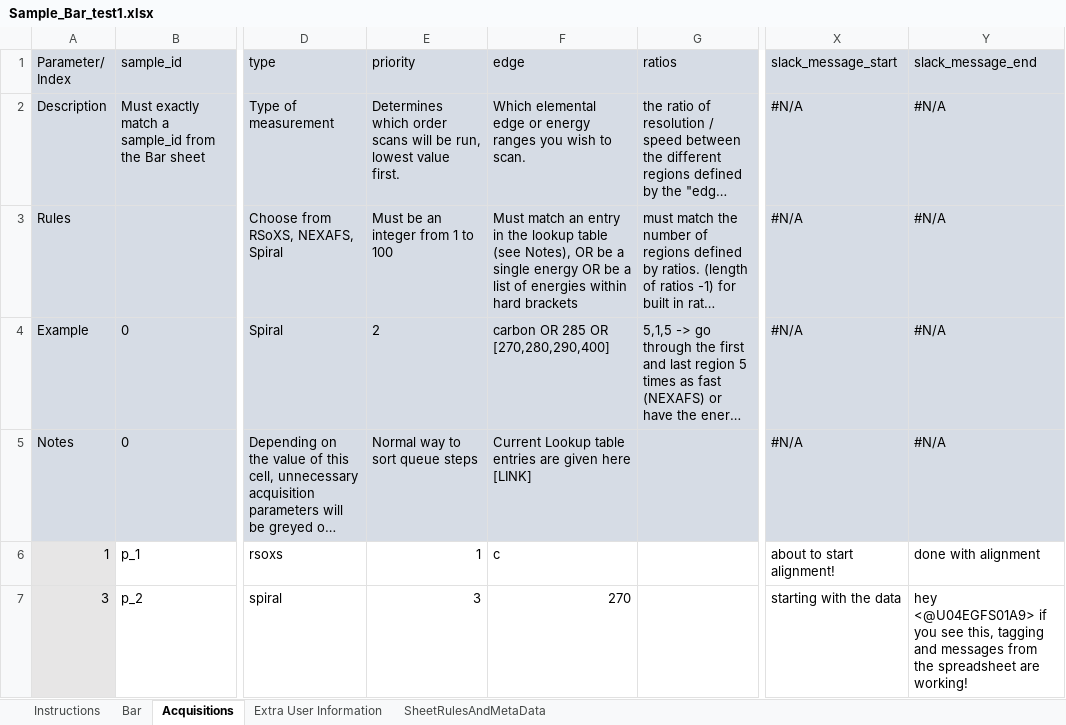
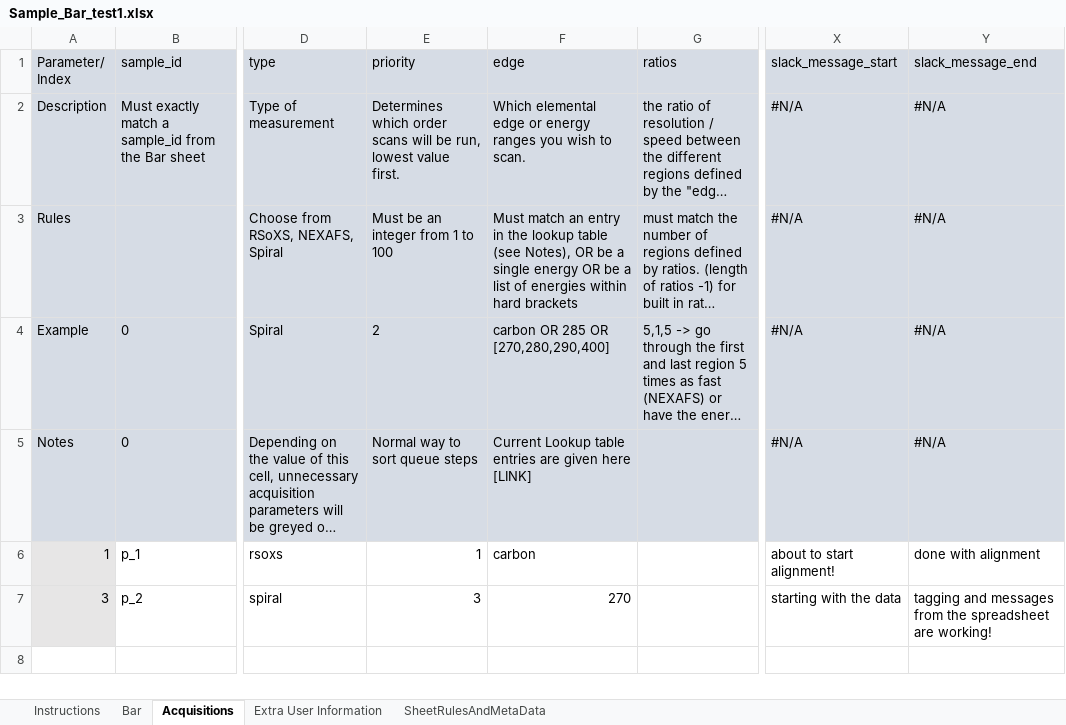
Before and after one commit to NSLS-II-SST/rsoxs_workflow, an Excel workbook: example/Sample_Bar_test1.xlsx, sheet Acquisitions, drawn as a sheet; only a part is shown, gaps mark what is left out; long unchanged cells end in …; values as stored, in another font and other column widths than the file's, no borders; conditional formats not drawn; the diff names each change by its address in the sheet, - before the commit and + after, or states it on an @@ line.

Commit message:
Update Sample_Bar_test1.xlsx

```diff
--- a/example/Sample_Bar_test1.xlsx (sheet Acquisitions)
+++ b/example/Sample_Bar_test1.xlsx (sheet Acquisitions)
-F6 (edge): c
+F6 (edge): carbon
-Y7 (slack_message_end): hey <@U04EGFS01A9> if you see this, tagging and…
+Y7 (slack_message_end): tagging and…
```
Also changed, not shown: sheet Bar.
